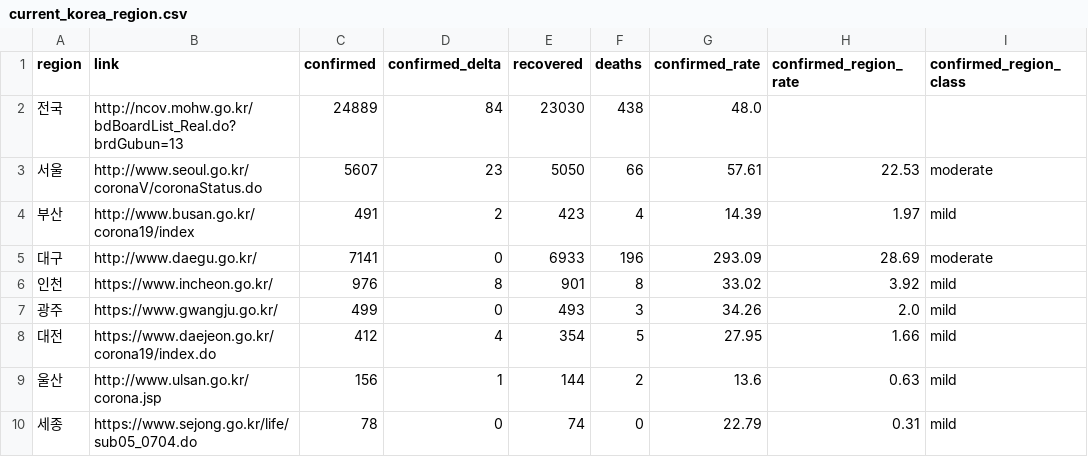
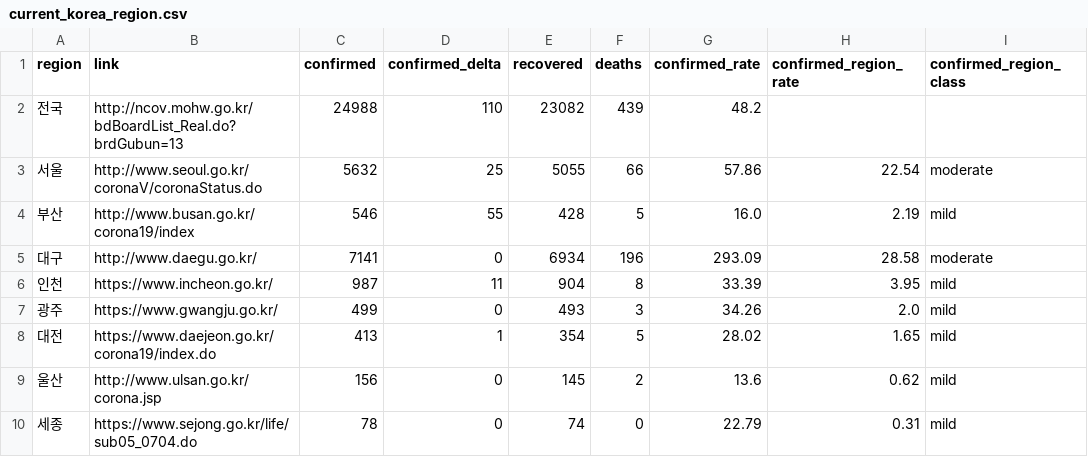
Before and after one commit to adrinerDP/livecod, a CSV file: data/current_korea_region.csv, drawn as a sheet; only a part is shown; the diff covers the shown part only.

Commit message:
Run crawler and update cumulative data

```diff
--- a/data/current_korea_region.csv
+++ b/data/current_korea_region.csv
@@ -1,10 +1,10 @@
 region,link,confirmed,confirmed_delta,recovered,deaths,confirmed_rate,confirmed_region_rate,confirmed_region_class
-전국,http://ncov.mohw.go.kr/bdBoardList_Real.do?brdGubun=13,24889,84,23030,438,48.0,,
-서울,http://www.seoul.go.kr/coronaV/coronaStatus.do,5607,23,5050,66,57.61,22.53,moderate
-부산,http://www.busan.go.kr/corona19/index,491,2,423,4,14.39,1.97,mild
-대구,http://www.daegu.go.kr/,7141,0,6933,196,293.09,28.69,moderate
-인천,https://www.incheon.go.kr/,976,8,901,8,33.02,3.92,mild
+전국,http://ncov.mohw.go.kr/bdBoardList_Real.do?brdGubun=13,24988,110,23082,439,48.2,,
+서울,http://www.seoul.go.kr/coronaV/coronaStatus.do,5632,25,5055,66,57.86,22.54,moderate
+부산,http://www.busan.go.kr/corona19/index,546,55,428,5,16.0,2.19,mild
+대구,http://www.daegu.go.kr/,7141,0,6934,196,293.09,28.58,moderate
+인천,https://www.incheon.go.kr/,987,11,904,8,33.39,3.95,mild
 광주,https://www.gwangju.go.kr/,499,0,493,3,34.26,2.0,mild
-대전,https://www.daejeon.go.kr/corona19/index.do,412,4,354,5,27.95,1.66,mild
-울산,http://www.ulsan.go.kr/corona.jsp,156,1,144,2,13.6,0.63,mild
+대전,https://www.daejeon.go.kr/corona19/index.do,413,1,354,5,28.02,1.65,mild
+울산,http://www.ulsan.go.kr/corona.jsp,156,0,145,2,13.6,0.62,mild
 세종,https://www.sejong.go.kr/life/sub05_0704.do,78,0,74,0,22.79,0.31,mild
```
Also changed, not shown: 23 edited cells elsewhere in this file, 3 other files.
